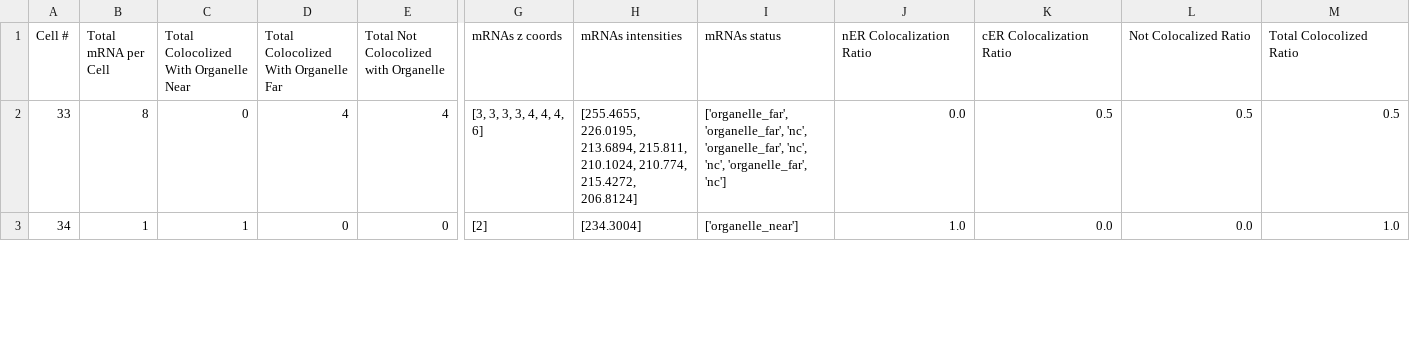
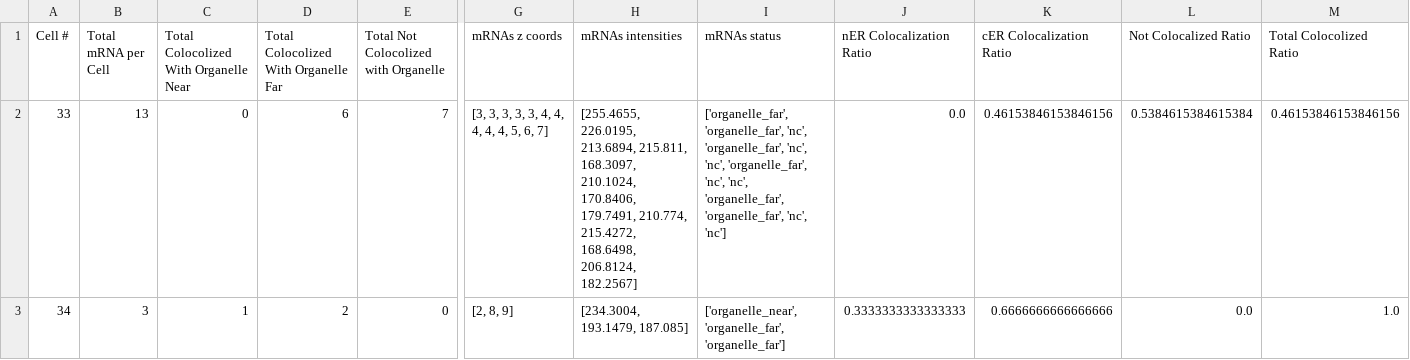
Before and after one commit to ShaharGarin/mRNA_organelle_Stats, a CSV file: Example Data/Calc Tables/wt Calculation Table.csv, drawn as a sheet; only a part is shown, gaps mark what is left out; the diff covers the shown part only; the diff names each change by its address in the sheet, - before the commit and + after, or states it on an @@ line.

```diff
--- a/Example Data/Calc Tables/wt Calculation Table.csv
+++ b/Example Data/Calc Tables/wt Calculation Table.csv
-B2 (Total mRNA per Cell): 8
+B2 (Total mRNA per Cell): 13
-D2: 4
+D2: 6
-E2: 4
+E2: 7
-G2 (mRNAs z coords): [3, 3, 3, 3, 4, 4, 4, 6]
+G2 (mRNAs z coords): [3, 3, 3, 3, 3, 4, 4, 4, 4, 4, 5, 6, 7]
-H2 (mRNAs intensities): …213.6894, 215.811, 210.1024, 210.774, 215.4272, 206.8124]
+H2 (mRNAs intensities): …213.6894, 215.811, 168.3097, 210.1024, 170.8406, 179.7491, 210.774, 215.4272, 168.6498, 206.8124, 182.2567]
-I2 (mRNAs status): …'nc', 'organelle_far', 'nc']
+I2 (mRNAs status): …'nc', 'organelle_far', 'nc', 'nc', 'organelle_far', 'organelle_far', 'nc', 'nc']
-K2 (cER Colocalization Ratio): 0.5
+K2 (cER Colocalization Ratio): 0.46153846153846156
-L2 (Not Colocalized Ratio): 0.5
+L2 (Not Colocalized Ratio): 0.5384615384615384
-M2 (Total Colocolized Ratio): 0.5
+M2 (Total Colocolized Ratio): 0.46153846153846156
-B3 (Total mRNA per Cell): 1
+B3 (Total mRNA per Cell): 3
-D3: 0
+D3: 2
-G3 (mRNAs z coords): [2]
+G3 (mRNAs z coords): [2, 8, 9]
-H3 (mRNAs intensities): [234.3004]
+H3 (mRNAs intensities): [234.3004, 193.1479, 187.085]
-I3 (mRNAs status): ['organelle_near']
+I3 (mRNAs status): ['organelle_near', 'organelle_far', 'organelle_far']
-J3 (nER Colocalization Ratio): 1.0
+J3 (nER Colocalization Ratio): 0.3333333333333333
-K3 (cER Colocalization Ratio): 0.0
+K3 (cER Colocalization Ratio): 0.6666666666666666
```
Also changed, not shown: 9 edited cells elsewhere in this file, Example Data/Calc Tables/del Calculation Table.csv, Example Data/Calc Tables/del filtered.csv, 2 other files.
